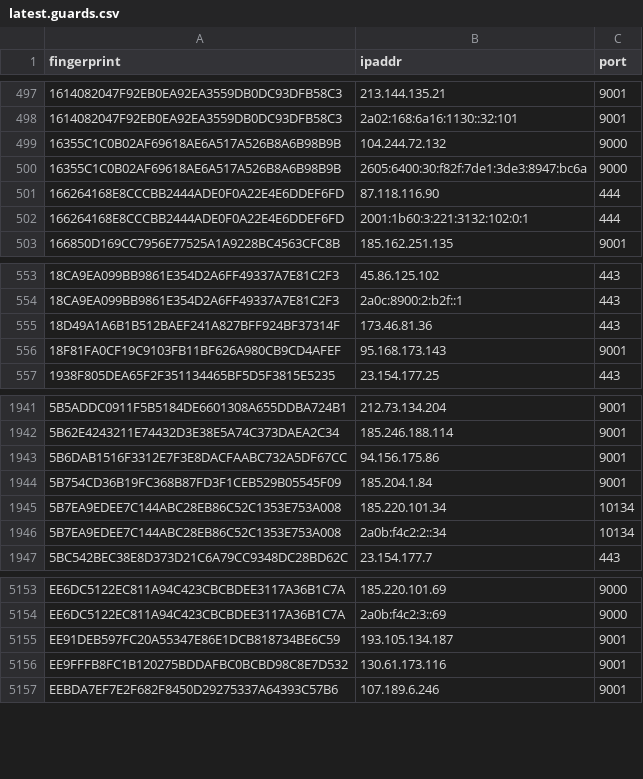
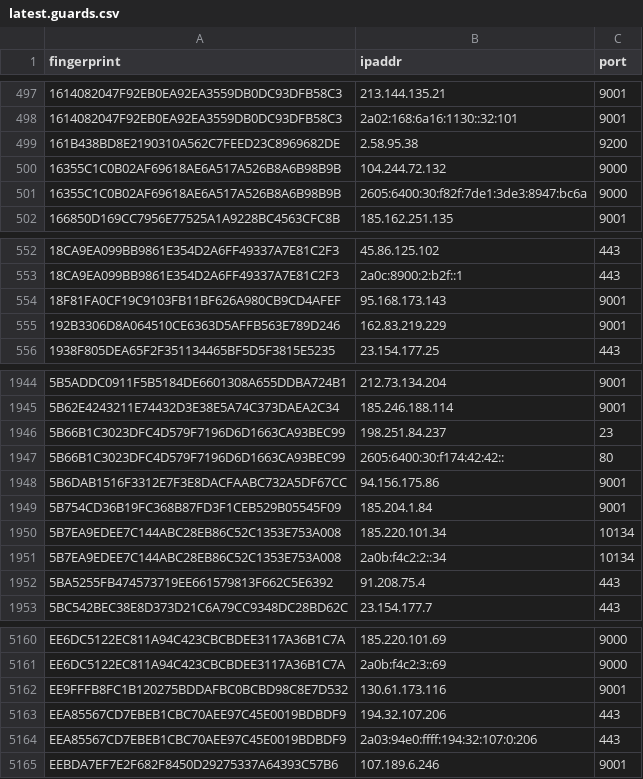
Before and after one commit to alireza-rezaee/tor-nodes, a CSV file: latest.guards.csv, drawn as a sheet; only a part is shown, gaps mark what is left out; removed rows and columns are numbered as before the commit, all else as after; the diff covers the shown part only; the diff names each change by its address in the sheet, - before the commit and + after, or states it on an @@ line.

```diff
--- a/latest.guards.csv
+++ b/latest.guards.csv
+row 499: 161B438BD8E2190310A562C7FEED23C8969682DE | 2.58.95.38 | 9200
-row 501: 166264168E8CCCBB2444ADE0F0A22E4E6DDEF6FD | 87.118.116.90 | 444
-row 502: 166264168E8CCCBB2444ADE0F0A22E4E6DDEF6FD | 2001:1b60:3:221:3132:102:0:1 | 444
-row 555: 18D49A1A6B1B512BAEF241A827BFF924BF37314F | 173.46.81.36 | 443
+row 555: 192B3306D8A064510CE6363D5AFFB563E789D246 | 162.83.219.229 | 9001
+row 1946: 5B66B1C3023DFC4D579F7196D6D1663CA93BEC99 | 198.251.84.237 | 23
+row 1947: 5B66B1C3023DFC4D579F7196D6D1663CA93BEC99 | 2605:6400:30:f174:42:42:: | 80
+row 1952: 5BA5255FB474573719EE661579813F662C5E6392 | 91.208.75.4 | 443
-row 5155: EE91DEB597FC20A55347E86E1DCB818734BE6C59 | 193.105.134.187 | 9001
+row 5163: EEA85567CD7EBEB1CBC70AEE97C45E0019BDBDF9 | 194.32.107.206 | 443
+row 5164: EEA85567CD7EBEB1CBC70AEE97C45E0019BDBDF9 | 2a03:94e0:ffff:194:32:107:0:206 | 443
```
Also changed, not shown: 15 added rows and 13 removed rows elsewhere in this file, latest.all.csv, latest.exits.csv.
